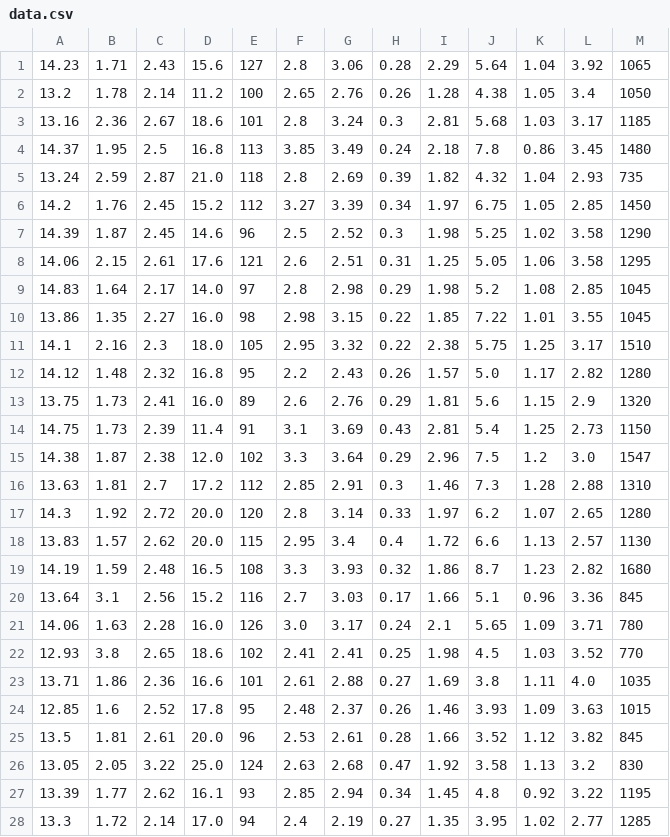
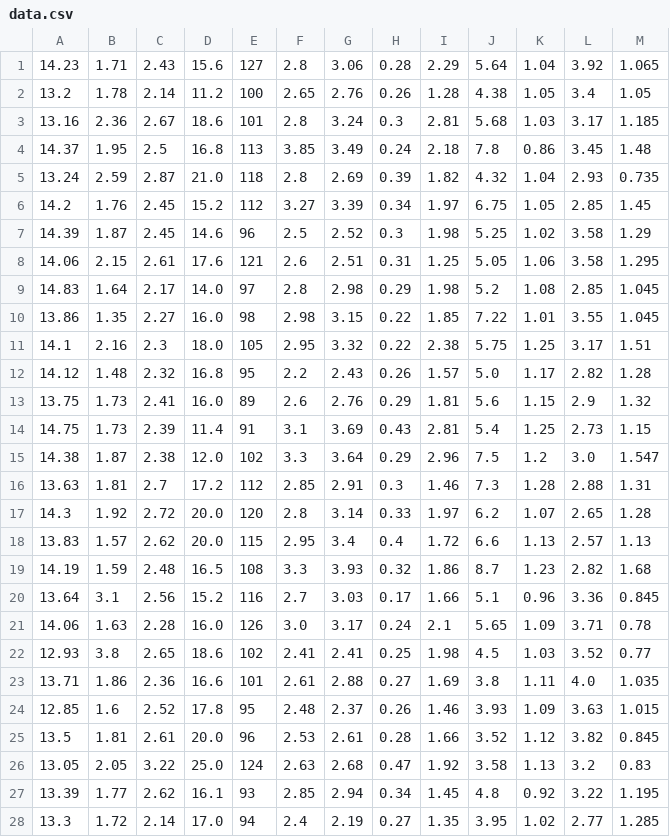
Before and after one commit to kumastry/FNJ, a CSV file: python/data.csv, drawn as a sheet; only a part is shown; the diff covers the shown part only.

```diff
--- a/python/data.csv
+++ b/python/data.csv
@@ -1,28 +1,28 @@
-14.23,1.71,2.43,15.6,127,2.8,3.06,0.28,2.29,5.64,1.04,3.92,1065
-13.2,1.78,2.14,11.2,100,2.65,2.76,0.26,1.28,4.38,1.05,3.4,1050
-13.16,2.36,2.67,18.6,101,2.8,3.24,0.3,2.81,5.68,1.03,3.17,1185
-14.37,1.95,2.5,16.8,113,3.85,3.49,0.24,2.18,7.8,0.86,3.45,1480
-13.24,2.59,2.87,21.0,118,2.8,2.69,0.39,1.82,4.32,1.04,2.93,735
-14.2,1.76,2.45,15.2,112,3.27,3.39,0.34,1.97,6.75,1.05,2.85,1450
-14.39,1.87,2.45,14.6,96,2.5,2.52,0.3,1.98,5.25,1.02,3.58,1290
-14.06,2.15,2.61,17.6,121,2.6,2.51,0.31,1.25,5.05,1.06,3.58,1295
-14.83,1.64,2.17,14.0,97,2.8,2.98,0.29,1.98,5.2,1.08,2.85,1045
-13.86,1.35,2.27,16.0,98,2.98,3.15,0.22,1.85,7.22,1.01,3.55,1045
-14.1,2.16,2.3,18.0,105,2.95,3.32,0.22,2.38,5.75,1.25,3.17,1510
-14.12,1.48,2.32,16.8,95,2.2,2.43,0.26,1.57,5.0,1.17,2.82,1280
-13.75,1.73,2.41,16.0,89,2.6,2.76,0.29,1.81,5.6,1.15,2.9,1320
-14.75,1.73,2.39,11.4,91,3.1,3.69,0.43,2.81,5.4,1.25,2.73,1150
-14.38,1.87,2.38,12.0,102,3.3,3.64,0.29,2.96,7.5,1.2,3.0,1547
-13.63,1.81,2.7,17.2,112,2.85,2.91,0.3,1.46,7.3,1.28,2.88,1310
-14.3,1.92,2.72,20.0,120,2.8,3.14,0.33,1.97,6.2,1.07,2.65,1280
-13.83,1.57,2.62,20.0,115,2.95,3.4,0.4,1.72,6.6,1.13,2.57,1130
-14.19,1.59,2.48,16.5,108,3.3,3.93,0.32,1.86,8.7,1.23,2.82,1680
-13.64,3.1,2.56,15.2,116,2.7,3.03,0.17,1.66,5.1,0.96,3.36,845
-14.06,1.63,2.28,16.0,126,3.0,3.17,0.24,2.1,5.65,1.09,3.71,780
-12.93,3.8,2.65,18.6,102,2.41,2.41,0.25,1.98,4.5,1.03,3.52,770
-13.71,1.86,2.36,16.6,101,2.61,2.88,0.27,1.69,3.8,1.11,4.0,1035
-12.85,1.6,2.52,17.8,95,2.48,2.37,0.26,1.46,3.93,1.09,3.63,1015
-13.5,1.81,2.61,20.0,96,2.53,2.61,0.28,1.66,3.52,1.12,3.82,845
-13.05,2.05,3.22,25.0,124,2.63,2.68,0.47,1.92,3.58,1.13,3.2,830
-13.39,1.77,2.62,16.1,93,2.85,2.94,0.34,1.45,4.8,0.92,3.22,1195
-13.3,1.72,2.14,17.0,94,2.4,2.19,0.27,1.35,3.95,1.02,2.77,1285
+14.23,1.71,2.43,15.6,127,2.8,3.06,0.28,2.29,5.64,1.04,3.92,1.065
+13.2,1.78,2.14,11.2,100,2.65,2.76,0.26,1.28,4.38,1.05,3.4,1.05
+13.16,2.36,2.67,18.6,101,2.8,3.24,0.3,2.81,5.68,1.03,3.17,1.185
+14.37,1.95,2.5,16.8,113,3.85,3.49,0.24,2.18,7.8,0.86,3.45,1.48
+13.24,2.59,2.87,21.0,118,2.8,2.69,0.39,1.82,4.32,1.04,2.93,0.735
+14.2,1.76,2.45,15.2,112,3.27,3.39,0.34,1.97,6.75,1.05,2.85,1.45
+14.39,1.87,2.45,14.6,96,2.5,2.52,0.3,1.98,5.25,1.02,3.58,1.29
+14.06,2.15,2.61,17.6,121,2.6,2.51,0.31,1.25,5.05,1.06,3.58,1.295
+14.83,1.64,2.17,14.0,97,2.8,2.98,0.29,1.98,5.2,1.08,2.85,1.045
+13.86,1.35,2.27,16.0,98,2.98,3.15,0.22,1.85,7.22,1.01,3.55,1.045
+14.1,2.16,2.3,18.0,105,2.95,3.32,0.22,2.38,5.75,1.25,3.17,1.51
+14.12,1.48,2.32,16.8,95,2.2,2.43,0.26,1.57,5.0,1.17,2.82,1.28
+13.75,1.73,2.41,16.0,89,2.6,2.76,0.29,1.81,5.6,1.15,2.9,1.32
+14.75,1.73,2.39,11.4,91,3.1,3.69,0.43,2.81,5.4,1.25,2.73,1.15
+14.38,1.87,2.38,12.0,102,3.3,3.64,0.29,2.96,7.5,1.2,3.0,1.547
+13.63,1.81,2.7,17.2,112,2.85,2.91,0.3,1.46,7.3,1.28,2.88,1.31
+14.3,1.92,2.72,20.0,120,2.8,3.14,0.33,1.97,6.2,1.07,2.65,1.28
+13.83,1.57,2.62,20.0,115,2.95,3.4,0.4,1.72,6.6,1.13,2.57,1.13
+14.19,1.59,2.48,16.5,108,3.3,3.93,0.32,1.86,8.7,1.23,2.82,1.68
+13.64,3.1,2.56,15.2,116,2.7,3.03,0.17,1.66,5.1,0.96,3.36,0.845
+14.06,1.63,2.28,16.0,126,3.0,3.17,0.24,2.1,5.65,1.09,3.71,0.78
+12.93,3.8,2.65,18.6,102,2.41,2.41,0.25,1.98,4.5,1.03,3.52,0.77
+13.71,1.86,2.36,16.6,101,2.61,2.88,0.27,1.69,3.8,1.11,4.0,1.035
+12.85,1.6,2.52,17.8,95,2.48,2.37,0.26,1.46,3.93,1.09,3.63,1.015
+13.5,1.81,2.61,20.0,96,2.53,2.61,0.28,1.66,3.52,1.12,3.82,0.845
+13.05,2.05,3.22,25.0,124,2.63,2.68,0.47,1.92,3.58,1.13,3.2,0.83
+13.39,1.77,2.62,16.1,93,2.85,2.94,0.34,1.45,4.8,0.92,3.22,1.195
+13.3,1.72,2.14,17.0,94,2.4,2.19,0.27,1.35,3.95,1.02,2.77,1.285
```
Also changed, not shown: 150 edited cells elsewhere in this file, python/dist.csv, 9 other files.
